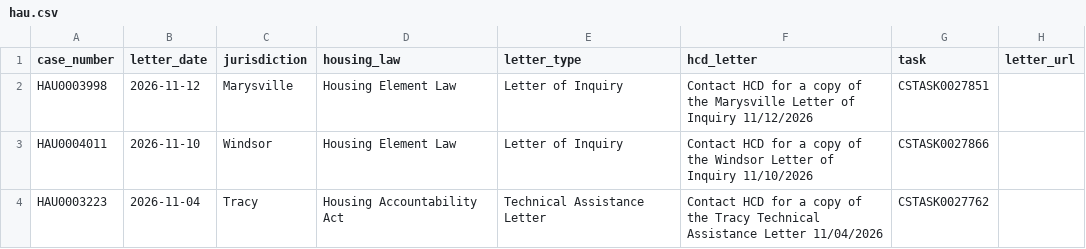
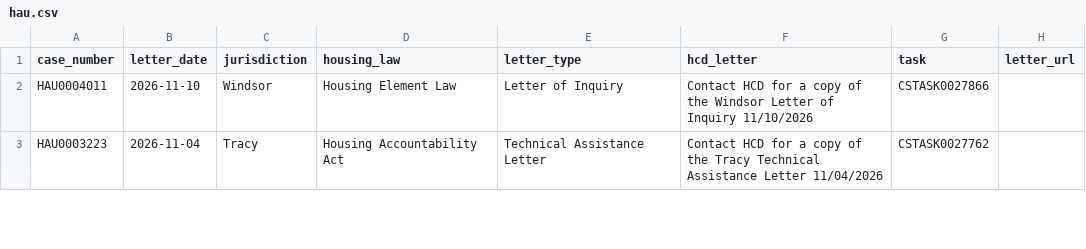
Before and after one commit to betterleg/hcd-letters, a CSV file: hau/hau.csv, drawn as a sheet; only a part is shown; the diff covers the shown part only.

```diff
--- a/hau/hau.csv
+++ b/hau/hau.csv
@@ -1,3 +1,2 @@
 case_number,letter_date,jurisdiction,housing_law,letter_type,hcd_letter,task,letter_url
-HAU0003998,2026-11-12,Marysville,Housing Element Law,Letter of Inquiry,Contact HCD for a copy of the Marysville Letter of Inquiry 11/12/2026,CSTASK0027851,
 HAU0004011,2026-11-10,Windsor,Housing Element Law,Letter of Inquiry,Contact HCD for a copy of the Windsor Letter of Inquiry 11/10/2026,CSTASK0027866,
```
Also changed, not shown: 1 added row and 6 edited cells elsewhere in this file, hau/hau_letters.csv, hau/letters_index.csv, 17 other files.
